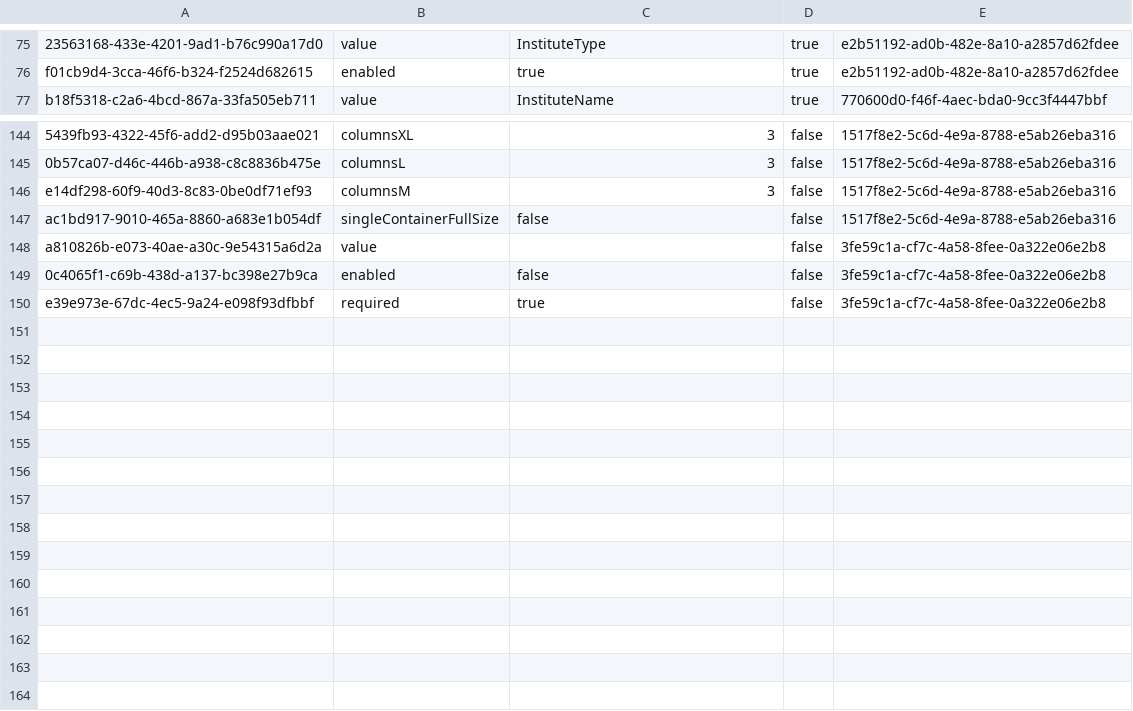
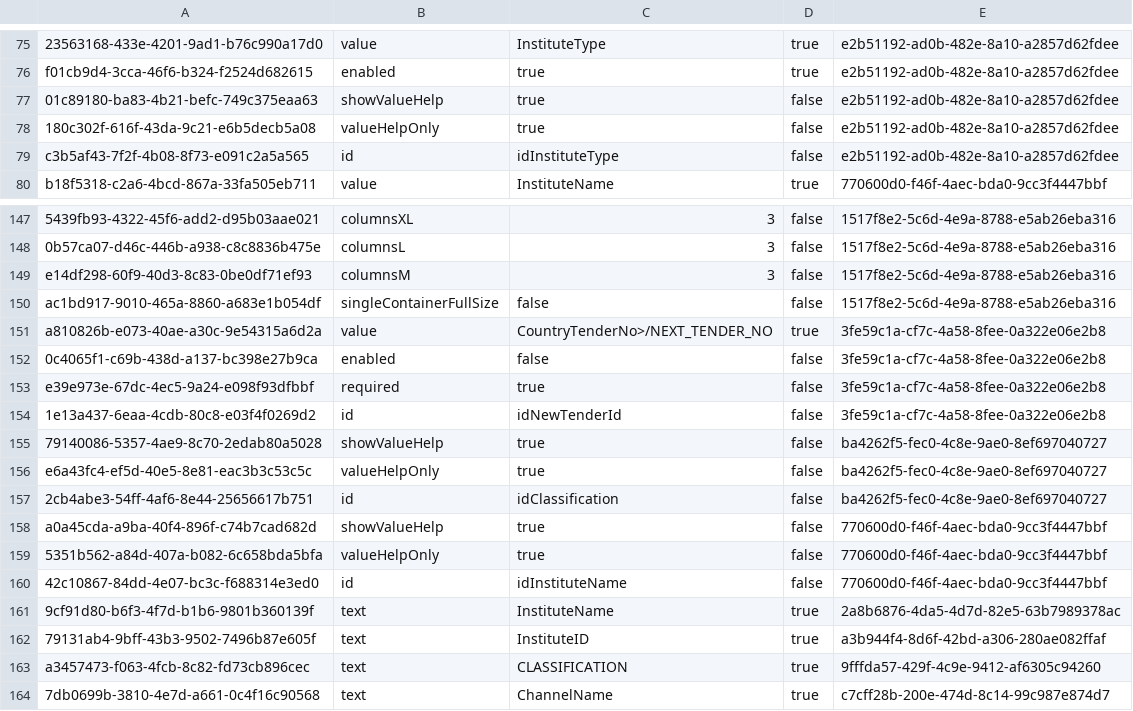
Before and after one commit to mandar-velankar/FAST_UI_TEMPLATES, a CSV file: db/data/com.bayer.SXTENDER.templates-Properties.csv, drawn as a sheet; only a part is shown, gaps mark what is left out; addresses are those after the commit; the diff names each change by its address in the sheet, - before the commit and + after, or states it on an @@ line.

Commit message:
Creating a new tender - Binding data

```diff
--- a/db/data/com.bayer.SXTENDER.templates-Properties.csv
+++ b/db/data/com.bayer.SXTENDER.templates-Properties.csv
+row 77: 01c89180-ba83-4b21-befc-749c375eaa63 | showValueHelp | true | false | e2b51192-ad0b-482e-8a10-a2857d62fdee
+row 78: 180c302f-616f-43da-9c21-e6b5decb5a08 | valueHelpOnly | true | false | e2b51192-ad0b-482e-8a10-a2857d62fdee
+row 79: c3b5af43-7f2f-4b08-8f73-e091c2a5a565 | id | idInstituteType | false | e2b51192-ad0b-482e-8a10-a2857d62fdee
-C151: (empty)
+C151: CountryTenderNo>/NEXT_TENDER_NO
-D151: false
+D151: true
+row 154: 1e13a437-6eaa-4cdb-80c8-e03f4f0269d2 | id | idNewTenderId | false | 3fe59c1a-cf7c-4a58-8fee-0a322e06e2b8
+row 155: 79140086-5357-4ae9-8c70-2edab80a5028 | showValueHelp | true | false | ba4262f5-fec0-4c8e-9ae0-8ef697040727
+row 156: e6a43fc4-ef5d-40e5-8e81-eac3b3c53c5c | valueHelpOnly | true | false | ba4262f5-fec0-4c8e-9ae0-8ef697040727
+row 157: 2cb4abe3-54ff-4af6-8e44-25656617b751 | id | idClassification | false | ba4262f5-fec0-4c8e-9ae0-8ef697040727
+row 158: a0a45cda-a9ba-40f4-896f-c74b7cad682d | showValueHelp | true | false | 770600d0-f46f-4aec-bda0-9cc3f4447bbf
+row 159: 5351b562-a84d-407a-b082-6c658bda5bfa | valueHelpOnly | true | false | 770600d0-f46f-4aec-bda0-9cc3f4447bbf
+row 160: 42c10867-84dd-4e07-bc3c-f688314e3ed0 | id | idInstituteName | false | 770600d0-f46f-4aec-bda0-9cc3f4447bbf
+row 161: 9cf91d80-b6f3-4f7d-b1b6-9801b360139f | text | InstituteName | true | 2a8b6876-4da5-4d7d-82e5-63b7989378ac
+row 162: 79131ab4-9bff-43b3-9502-7496b87e605f | text | InstituteID | true | a3b944f4-8d6f-42bd-a306-280ae082ffaf
+row 163: a3457473-f063-4fcb-8c82-fd73cb896cec | text | CLASSIFICATION | true | 9fffda57-429f-4c9e-9412-af6305c94260
+row 164: 7db0699b-3810-4e7d-a661-0c4f16c90568 | text | ChannelName | true | c7cff28b-200e-474d-8c14-99c987e874d7
```
Also changed, not shown: db/data/com.bayer.SXTENDER.templates-Column.csv, db/data/com.bayer.SXTENDER.templates-Control.csv, 4 other files.
